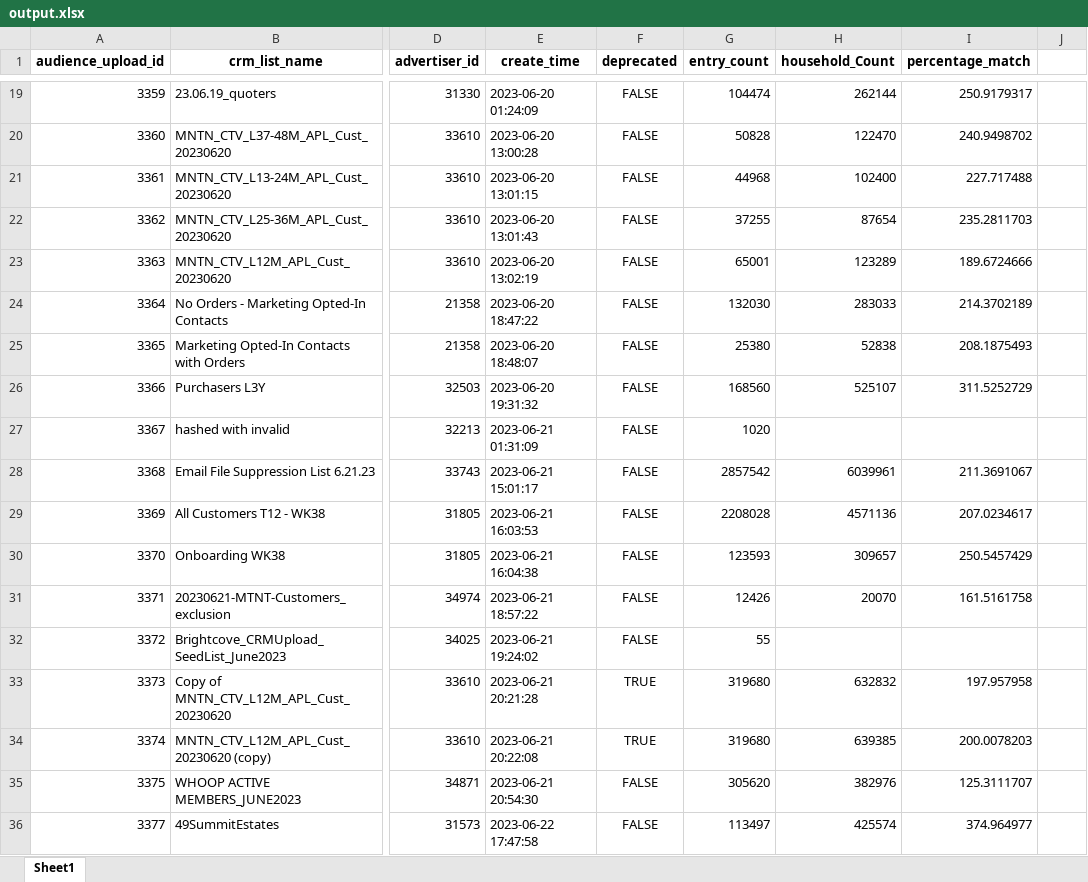
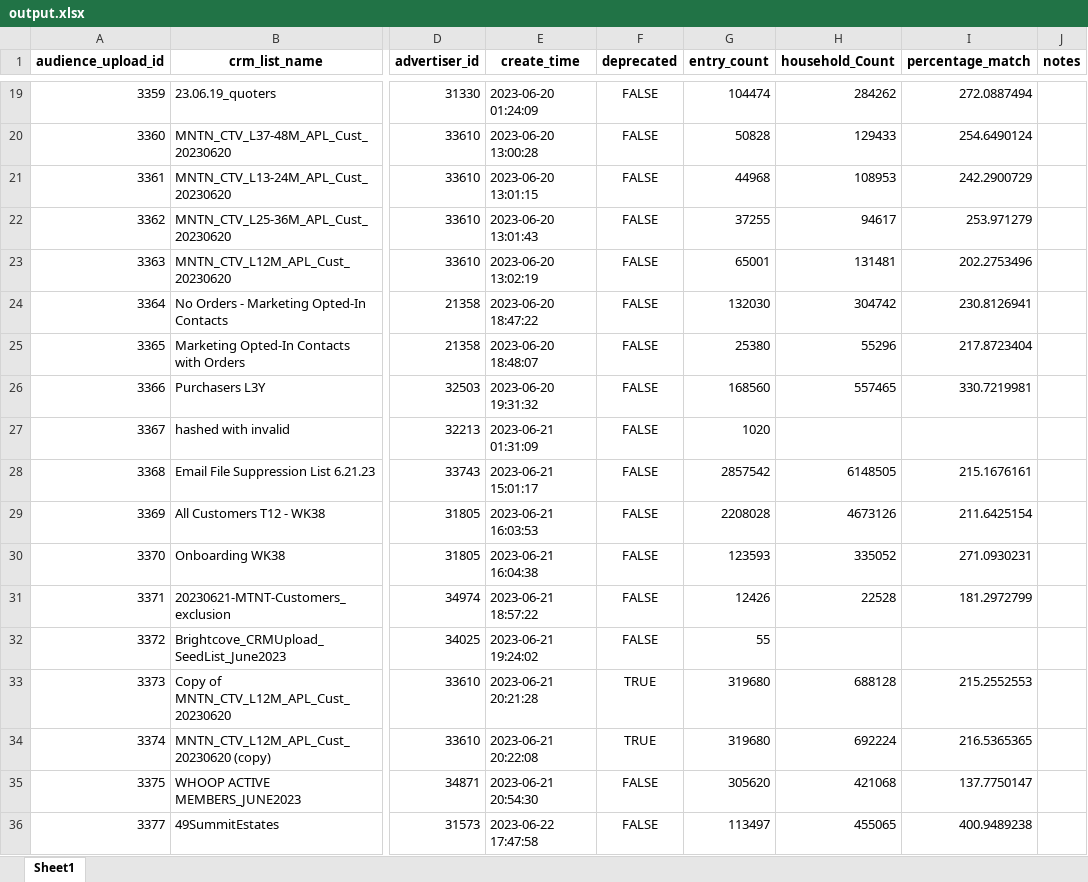
Before and after one commit to ErRahul9/crmPex, an Excel workbook: data/output.xlsx, sheet Sheet1, drawn as a sheet; only a part is shown, gaps mark what is left out; values as stored, in another font and other column widths than the file's, no borders; the diff covers the shown part only; the diff names each change by its address in the sheet, - before the commit and + after, or states it on an @@ line.

```diff
--- a/data/output.xlsx (sheet Sheet1)
+++ b/data/output.xlsx (sheet Sheet1)
-J1: (empty)
+J1: notes
-H19 (household_Count): 262144
+H19 (household_Count): 284262
-I19 (percentage_match): 250.9179317
+I19 (percentage_match): 272.0887494
-H20 (household_Count): 122470
+H20 (household_Count): 129433
-I20 (percentage_match): 240.9498702
+I20 (percentage_match): 254.6490124
-H21 (household_Count): 102400
+H21 (household_Count): 108953
-I21 (percentage_match): 227.717488
+I21 (percentage_match): 242.2900729
-H22 (household_Count): 87654
+H22 (household_Count): 94617
-I22 (percentage_match): 235.2811703
+I22 (percentage_match): 253.971279
-H23 (household_Count): 123289
+H23 (household_Count): 131481
-I23 (percentage_match): 189.6724666
+I23 (percentage_match): 202.2753496
-H24 (household_Count): 283033
+H24 (household_Count): 304742
-I24 (percentage_match): 214.3702189
+I24 (percentage_match): 230.8126941
-H25 (household_Count): 52838
+H25 (household_Count): 55296
-I25 (percentage_match): 208.1875493
+I25 (percentage_match): 217.8723404
-H26 (household_Count): 525107
+H26 (household_Count): 557465
-I26 (percentage_match): 311.5252729
+I26 (percentage_match): 330.7219981
-H28 (household_Count): 6039961
+H28 (household_Count): 6148505
-I28 (percentage_match): 211.3691067
+I28 (percentage_match): 215.1676161
-H29 (household_Count): 4571136
+H29 (household_Count): 4673126
-I29 (percentage_match): 207.0234617
+I29 (percentage_match): 211.6425154
-H30 (household_Count): 309657
+H30 (household_Count): 335052
-I30 (percentage_match): 250.5457429
+I30 (percentage_match): 271.0930231
-H31 (household_Count): 20070
+H31 (household_Count): 22528
-I31 (percentage_match): 161.5161758
+I31 (percentage_match): 181.2972799
-H33 (household_Count): 632832
+H33 (household_Count): 688128
-I33 (percentage_match): 197.957958
+I33 (percentage_match): 215.2552553
-H34 (household_Count): 639385
+H34 (household_Count): 692224
-I34 (percentage_match): 200.0078203
+I34 (percentage_match): 216.5365365
-H35 (household_Count): 382976
+H35 (household_Count): 421068
-I35 (percentage_match): 125.3111707
+I35 (percentage_match): 137.7750147
-H36 (household_Count): 425574
+H36 (household_Count): 455065
-I36 (percentage_match): 374.964977
+I36 (percentage_match): 400.9489238
```
Also changed, not shown: 1 added row and 134 edited cells elsewhere in this sheet, 1 other file.
